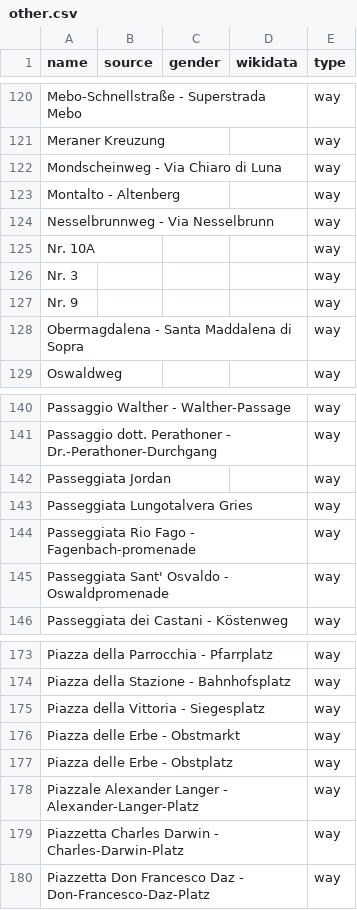
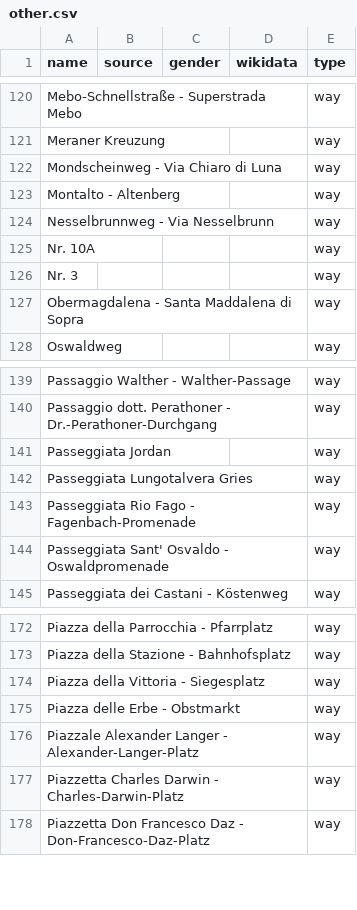
Before and after one commit to EqualStreetNames/equalstreetnames-bolzano, a CSV file: data/other.csv, drawn as a sheet; only a part is shown, gaps mark what is left out; removed rows and columns are numbered as before the commit, all else as after; the diff names each change by its address in the sheet, - before the commit and + after, or states it on an @@ line.

```diff
--- a/data/other.csv
+++ b/data/other.csv
-row 127: Nr. 9 |  |  |  | way
-A143 (name): Passeggiata Rio Fago - Fagenbach-promenade
+A143 (name): Passeggiata Rio Fago - Fagenbach-Promenade
-row 177: Piazza delle Erbe - Obstplatz |  |  |  | way
```
Also changed, not shown: data/gender.csv, 3 other files.
